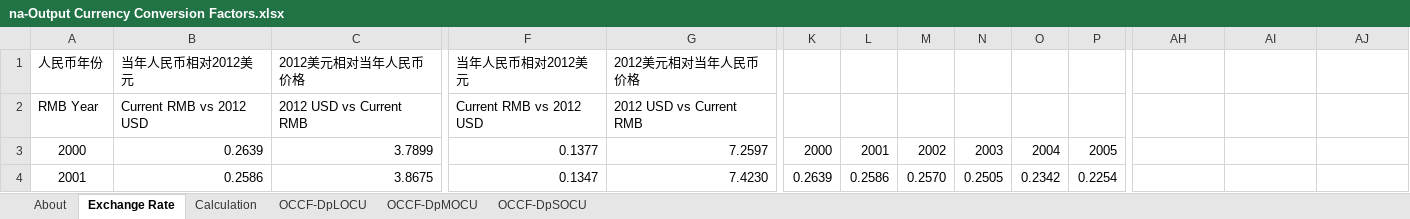
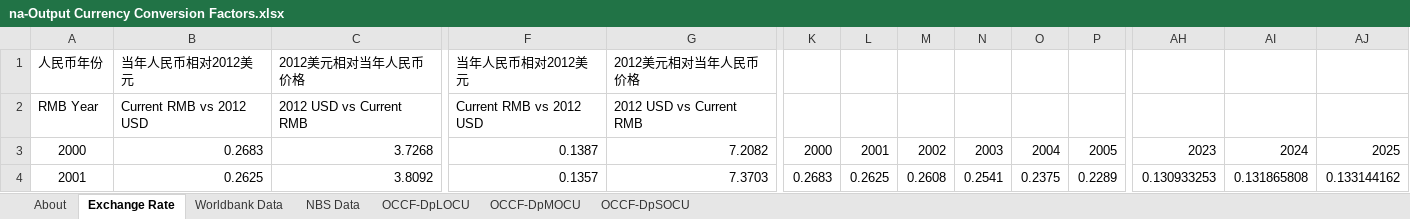
Before and after one commit to Smart-Trans/eps-china2019-smart-trans, an Excel workbook: InputData/web-app/OCCF/na-Output Currency Conversion Factors.xlsx, sheet Exchange Rate, drawn as a sheet; only a part is shown, gaps mark what is left out; values as stored, in another font and other column widths than the file's, no borders; the diff covers the shown part only; the diff names each change by its address in the sheet, - before the commit and + after, or states it on an @@ line.

```diff
--- a/InputData/web-app/OCCF/na-Output Currency Conversion Factors.xlsx (sheet Exchange Rate)
+++ b/InputData/web-app/OCCF/na-Output Currency Conversion Factors.xlsx (sheet Exchange Rate)
-sheet tab: Calculation
+sheet tab: Worldbank Data
+sheet tab: NBS Data
-B3: 0.2639
+B3: 0.2683
-C3: 3.7899
+C3: 3.7268
-F3: 0.1377
+F3: 0.1387
-G3: 7.2597
+G3: 7.2082
-AH3: (empty)
+AH3: 2023
-AI3: (empty)
+AI3: 2024
-AJ3: (empty)
+AJ3: 2025
-B4: 0.2586
+B4: 0.2625
-C4: 3.8675
+C4: 3.8092
-F4: 0.1347
+F4: 0.1357
-G4: 7.4230
+G4: 7.3703
-K4: 0.2639
+K4: 0.2683
-L4: 0.2586
+L4: 0.2625
-M4: 0.2570
+M4: 0.2608
-N4: 0.2505
+N4: 0.2541
-O4: 0.2342
+O4: 0.2375
-P4: 0.2254
+P4: 0.2289
-AH4: (empty)
+AH4: 0.130933253
-AI4: (empty)
+AI4: 0.131865808
-AJ4: (empty)
+AJ4: 0.133144162
```
Also changed, not shown: 11 added rows, 11 removed rows, 230 edited cells and cell formats elsewhere in this sheet, sheet About, sheet OCCF-DpSOCU, sheet OCCF-DpMOCU, sheet OCCF-DpLOCU, formulas that keep their value, charts or pictures, InputData/land/CApULAbIFM/na-CO2 Abated per Unit Land Area by Impr For Mgmt.xlsx, InputData/land/CSpULApYbP/na-CO2 Sequestered per Unit Land Area per Year by Pol.xlsx, 11 other files.
